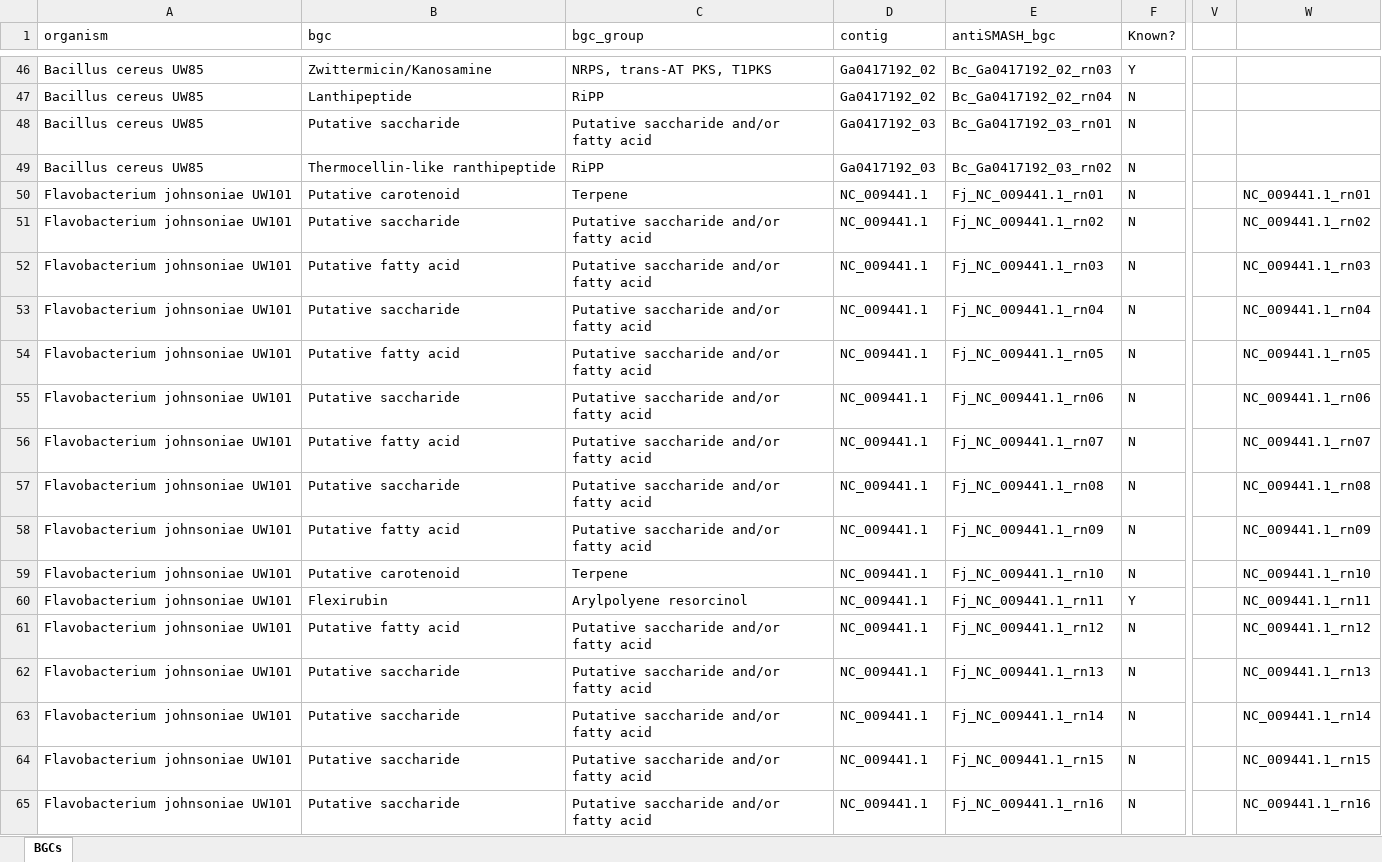
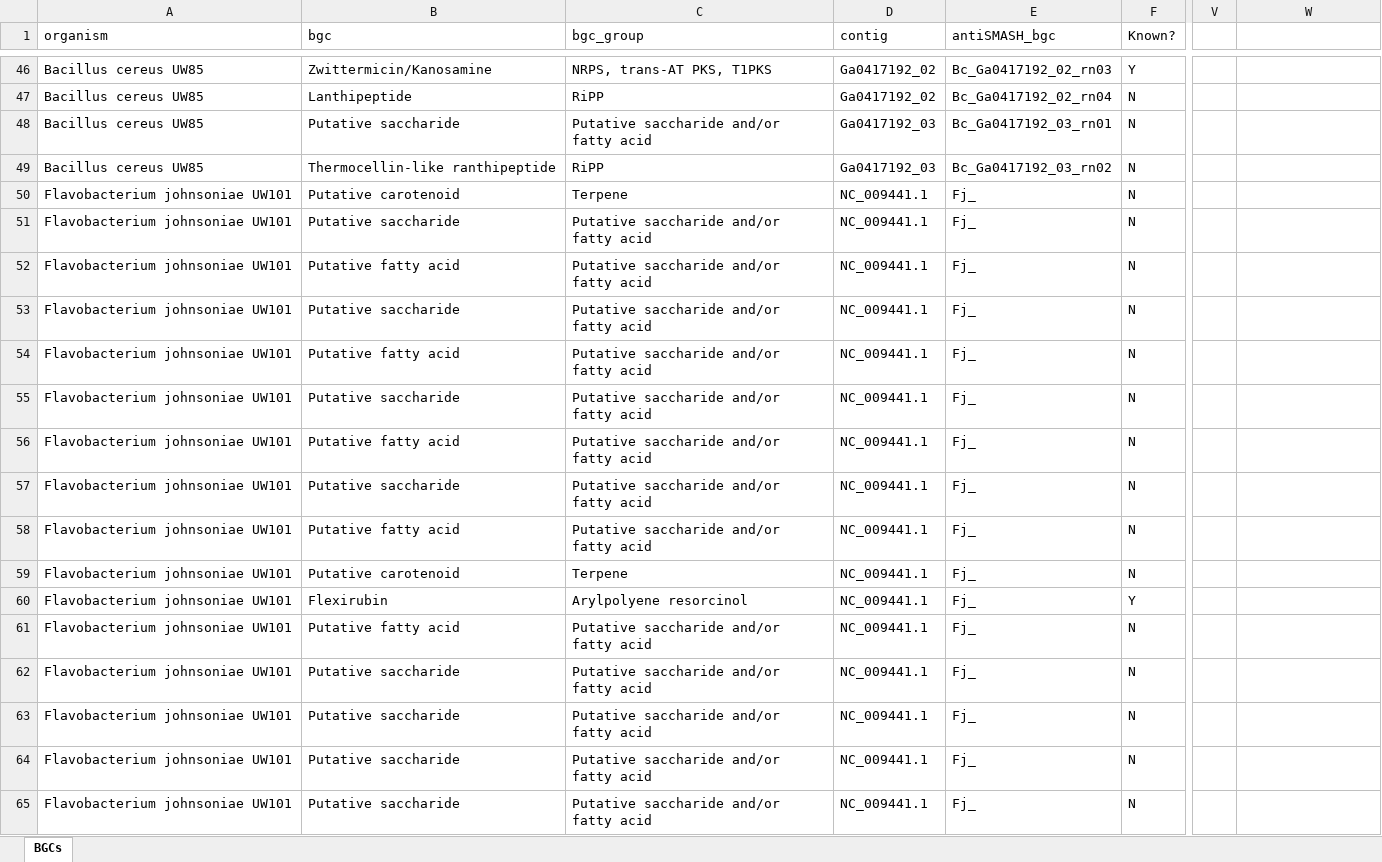
Before and after one commit to chevrm/thor_secmet, an Excel workbook: figures/sup/ts1_detailed_bgc_annotations.xlsx, sheet BGCs, drawn as a sheet; only a part is shown, gaps mark what is left out; values as stored, in another font and other column widths than the file's, no borders; the diff covers the shown part only; the diff names each change by its address in the sheet, - before the commit and + after, or states it on an @@ line.

```diff
--- a/figures/sup/ts1_detailed_bgc_annotations.xlsx (sheet BGCs)
+++ b/figures/sup/ts1_detailed_bgc_annotations.xlsx (sheet BGCs)
-E50 (antiSMASH_bgc): Fj_NC_009441.1_rn01
+E50 (antiSMASH_bgc): Fj_
-W50: NC_009441.1_rn01
+W50: (empty)
-E51 (antiSMASH_bgc): Fj_NC_009441.1_rn02
+E51 (antiSMASH_bgc): Fj_
-W51: NC_009441.1_rn02
+W51: (empty)
-E52 (antiSMASH_bgc): Fj_NC_009441.1_rn03
+E52 (antiSMASH_bgc): Fj_
-W52: NC_009441.1_rn03
+W52: (empty)
-E53 (antiSMASH_bgc): Fj_NC_009441.1_rn04
+E53 (antiSMASH_bgc): Fj_
-W53: NC_009441.1_rn04
+W53: (empty)
-E54 (antiSMASH_bgc): Fj_NC_009441.1_rn05
+E54 (antiSMASH_bgc): Fj_
-W54: NC_009441.1_rn05
+W54: (empty)
-E55 (antiSMASH_bgc): Fj_NC_009441.1_rn06
+E55 (antiSMASH_bgc): Fj_
-W55: NC_009441.1_rn06
+W55: (empty)
-E56 (antiSMASH_bgc): Fj_NC_009441.1_rn07
+E56 (antiSMASH_bgc): Fj_
-W56: NC_009441.1_rn07
+W56: (empty)
-E57 (antiSMASH_bgc): Fj_NC_009441.1_rn08
+E57 (antiSMASH_bgc): Fj_
-W57: NC_009441.1_rn08
+W57: (empty)
-E58 (antiSMASH_bgc): Fj_NC_009441.1_rn09
+E58 (antiSMASH_bgc): Fj_
-W58: NC_009441.1_rn09
+W58: (empty)
-E59 (antiSMASH_bgc): Fj_NC_009441.1_rn10
+E59 (antiSMASH_bgc): Fj_
-W59: NC_009441.1_rn10
+W59: (empty)
-E60 (antiSMASH_bgc): Fj_NC_009441.1_rn11
+E60 (antiSMASH_bgc): Fj_
-W60: NC_009441.1_rn11
+W60: (empty)
-E61 (antiSMASH_bgc): Fj_NC_009441.1_rn12
+E61 (antiSMASH_bgc): Fj_
-W61: NC_009441.1_rn12
+W61: (empty)
-E62 (antiSMASH_bgc): Fj_NC_009441.1_rn13
+E62 (antiSMASH_bgc): Fj_
-W62: NC_009441.1_rn13
+W62: (empty)
-E63 (antiSMASH_bgc): Fj_NC_009441.1_rn14
+E63 (antiSMASH_bgc): Fj_
-W63: NC_009441.1_rn14
+W63: (empty)
-E64 (antiSMASH_bgc): Fj_NC_009441.1_rn15
+E64 (antiSMASH_bgc): Fj_
-W64: NC_009441.1_rn15
+W64: (empty)
-E65 (antiSMASH_bgc): Fj_NC_009441.1_rn16
+E65 (antiSMASH_bgc): Fj_
-W65: NC_009441.1_rn16
+W65: (empty)
```
Also changed, not shown: 80 edited cells elsewhere in this sheet, figures/sup/ts2_select_bgc_gene_annotations.xlsx, 57 other files.
